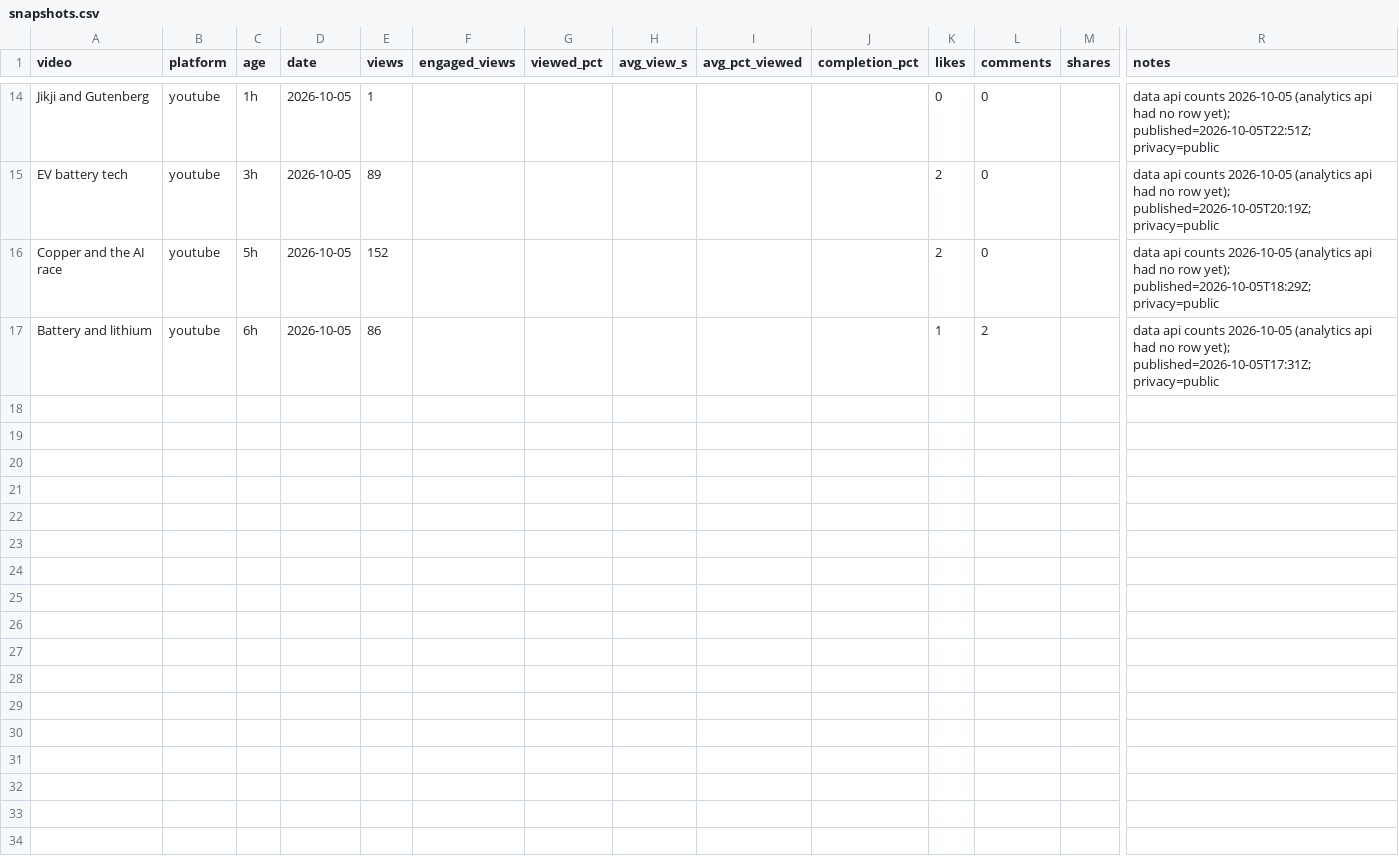
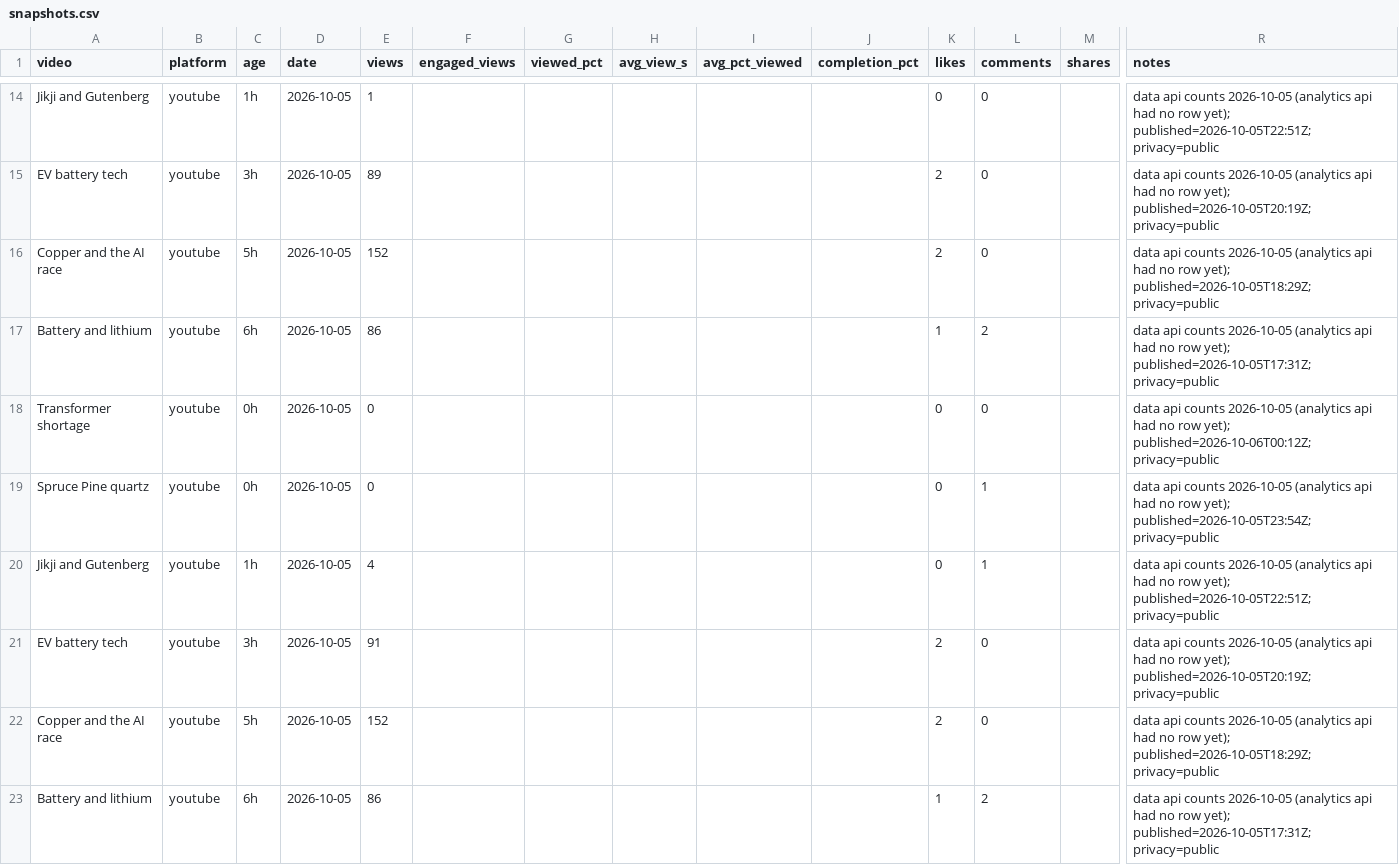
Before and after one commit to Ridnois/ai_shorts, a CSV file: Analytics/snapshots.csv, drawn as a sheet; only a part is shown, gaps mark what is left out; rows hold the shown columns only; the diff names each change by its address in the sheet, - before the commit and + after, or states it on an @@ line.

```diff
--- a/Analytics/snapshots.csv
+++ b/Analytics/snapshots.csv
+row 18: Transformer shortage | youtube | 0h | 2026-10-05 | 0 |  |  |  |  |  | 0 | 0 |  | data api counts 2026-10-05 (analytics api had no row yet); published=2026-10-06T00:12Z; privacy=public
+row 19: Spruce Pine quartz | youtube | 0h | 2026-10-05 | 0 |  |  |  |  |  | 0 | 1 |  | data api counts 2026-10-05 (analytics api had no row yet); published=2026-10-05T23:54Z; privacy=public
+row 20: Jikji and Gutenberg | youtube | 1h | 2026-10-05 | 4 |  |  |  |  |  | 0 | 1 |  | data api counts 2026-10-05 (analytics api had no row yet); published=2026-10-05T22:51Z; privacy=public
+row 21: EV battery tech | youtube | 3h | 2026-10-05 | 91 |  |  |  |  |  | 2 | 0 |  | data api counts 2026-10-05 (analytics api had no row yet); published=2026-10-05T20:19Z; privacy=public
+row 22: Copper and the AI race | youtube | 5h | 2026-10-05 | 152 |  |  |  |  |  | 2 | 0 |  | data api counts 2026-10-05 (analytics api had no row yet); published=2026-10-05T18:29Z; privacy=public
+row 23: Battery and lithium | youtube | 6h | 2026-10-05 | 86 |  |  |  |  |  | 1 | 2 |  | data api counts 2026-10-05 (analytics api had no row yet); published=2026-10-05T17:31Z; privacy=public
```
Also changed, not shown: Analytics/videos.csv, 5 other files.
